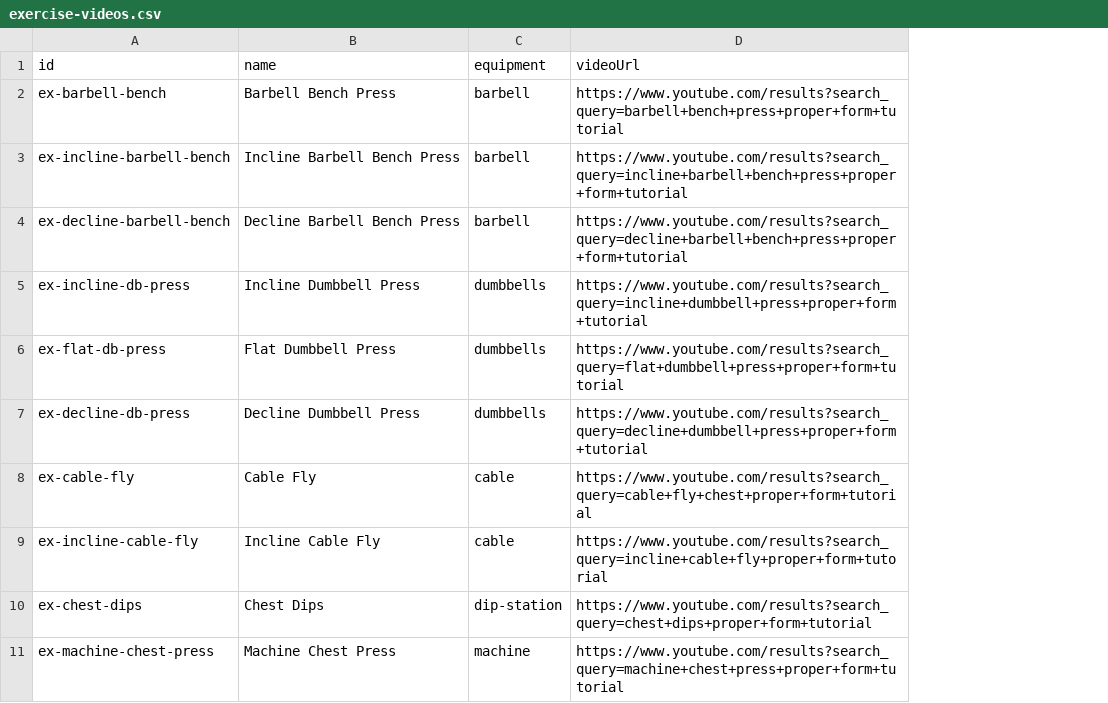
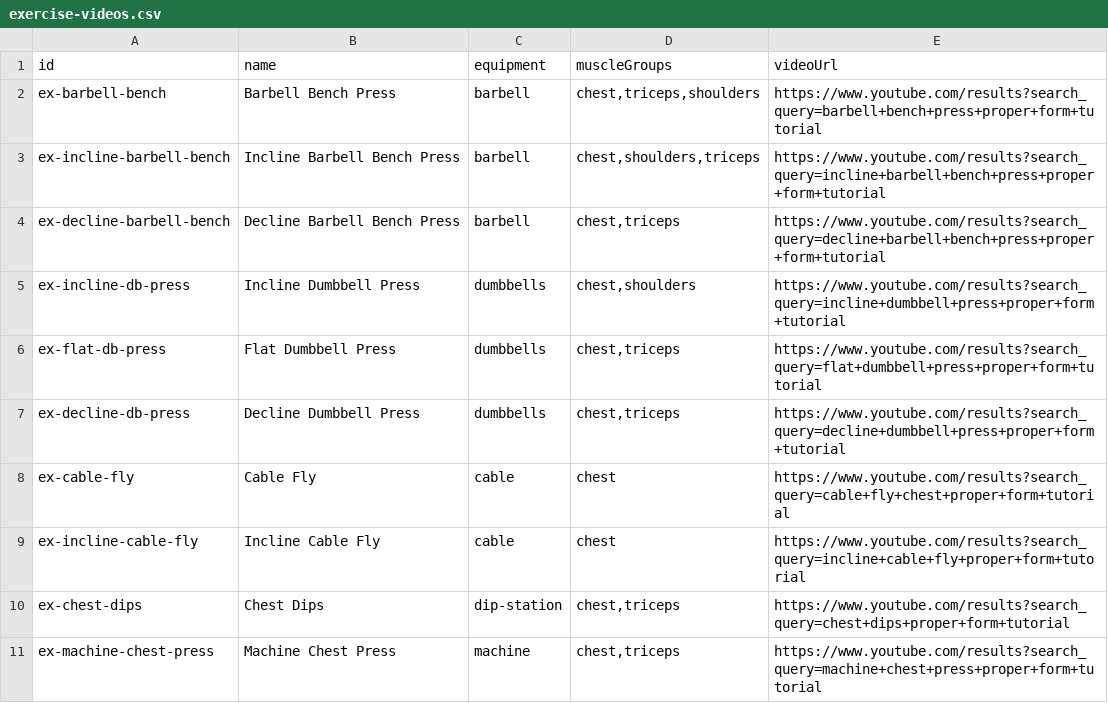
Before and after one commit to kwadwoadu/gym-tracker, a CSV file: src/data/exercise-videos.csv, drawn as a sheet; only a part is shown; the diff names each change by its address in the sheet, - before the commit and + after, or states it on an @@ line.

Commit message:
Review fixes: correct exercise count (97) + add muscleGroups to CSV
- Fixed all references from 92 to 97 exercises in CHANGELOG.md and PRD
- Added muscleGroups column to exercise-videos.csv for complete reference

```diff
--- a/src/data/exercise-videos.csv
+++ b/src/data/exercise-videos.csv
+column D (muscleGroups), rows 2-11: chest,triceps,shoulders | chest,shoulders,triceps | chest,triceps | chest,shoulders | chest,triceps | chest,triceps | chest | chest | chest,triceps | chest,triceps
```
Also changed, not shown: 2 other files.
